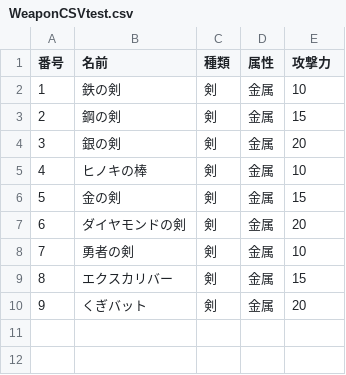
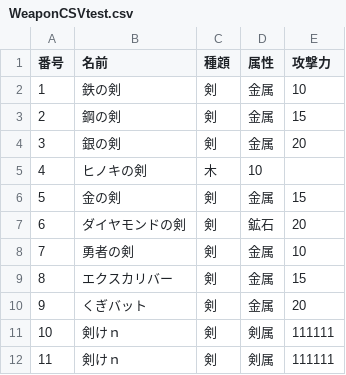
Before and after one commit to Tatuya-826/syougyou, a CSV file: Assets/Resources/CSV/WeaponCSVtest.csv, drawn as a sheet.

```diff
--- a/Assets/Resources/CSV/WeaponCSVtest.csv
+++ b/Assets/Resources/CSV/WeaponCSVtest.csv
@@ -1,2 +1,2 @@
-番号,名前,種類,属性,攻撃力
+番号,名前,種顁,属性,攻撃力
 1,鉄の剣,剣,金属,10
@@ -4,5 +4,5 @@
 3,銀の剣,剣,金属,20
-4,ヒノキの棒,剣,金属,10
+4,ヒノキの剣,木,10,
 5,金の剣,剣,金属,15
-6,ダイヤモンドの剣,剣,金属,20
+6,ダイヤモンドの剣,剣,鉱石,20
 7,勇者の剣,剣,金属,10
@@ -10 +10,3 @@
 9,くぎバット,剣,金属,20
+10,剣けｎ,剣,剣属,111111
+11,剣けｎ,剣,剣属,111111
```
Also changed, not shown: Assets/Resources/CSV/ArmorCSVtest.csv, 8 other files.
